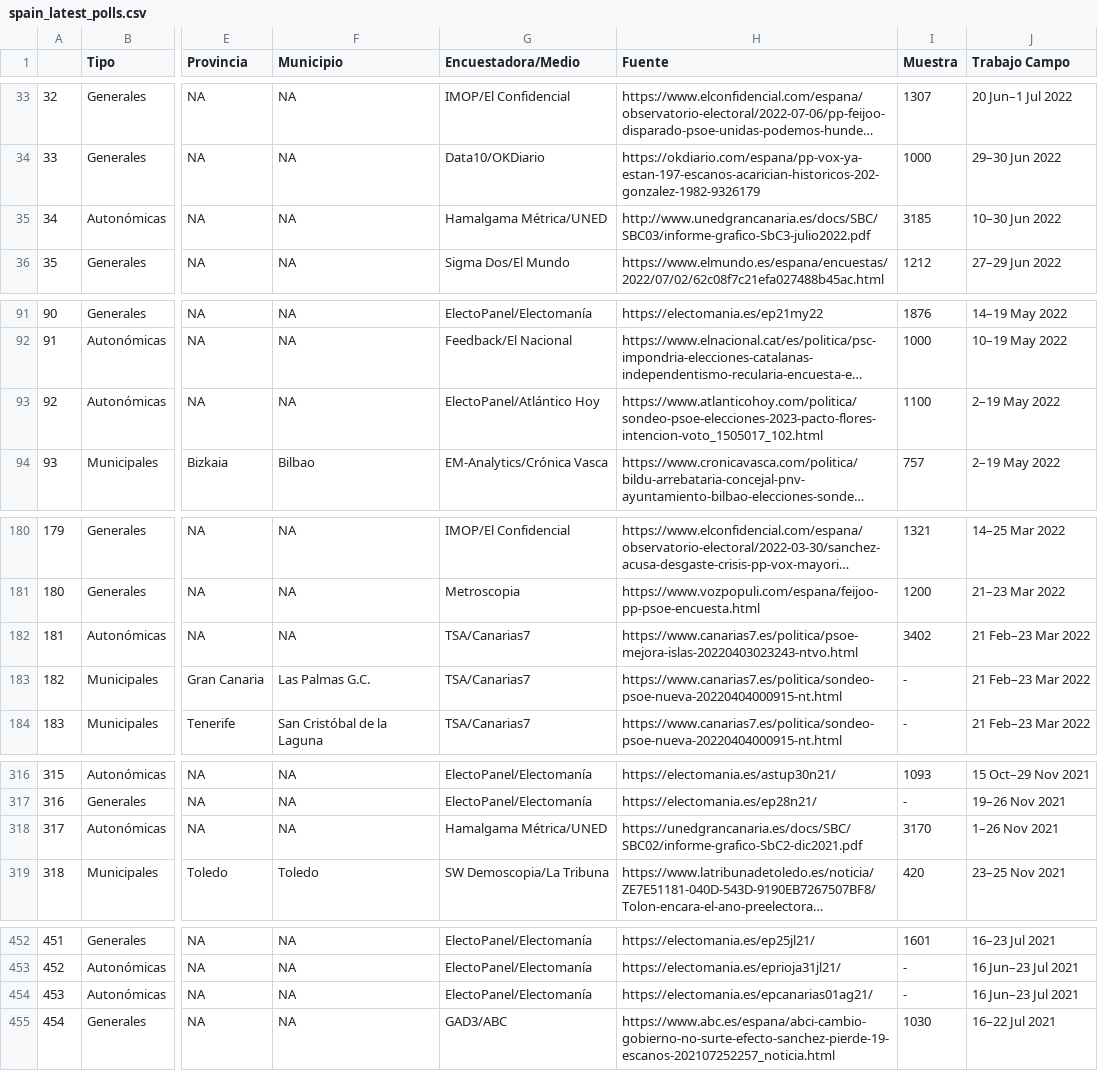
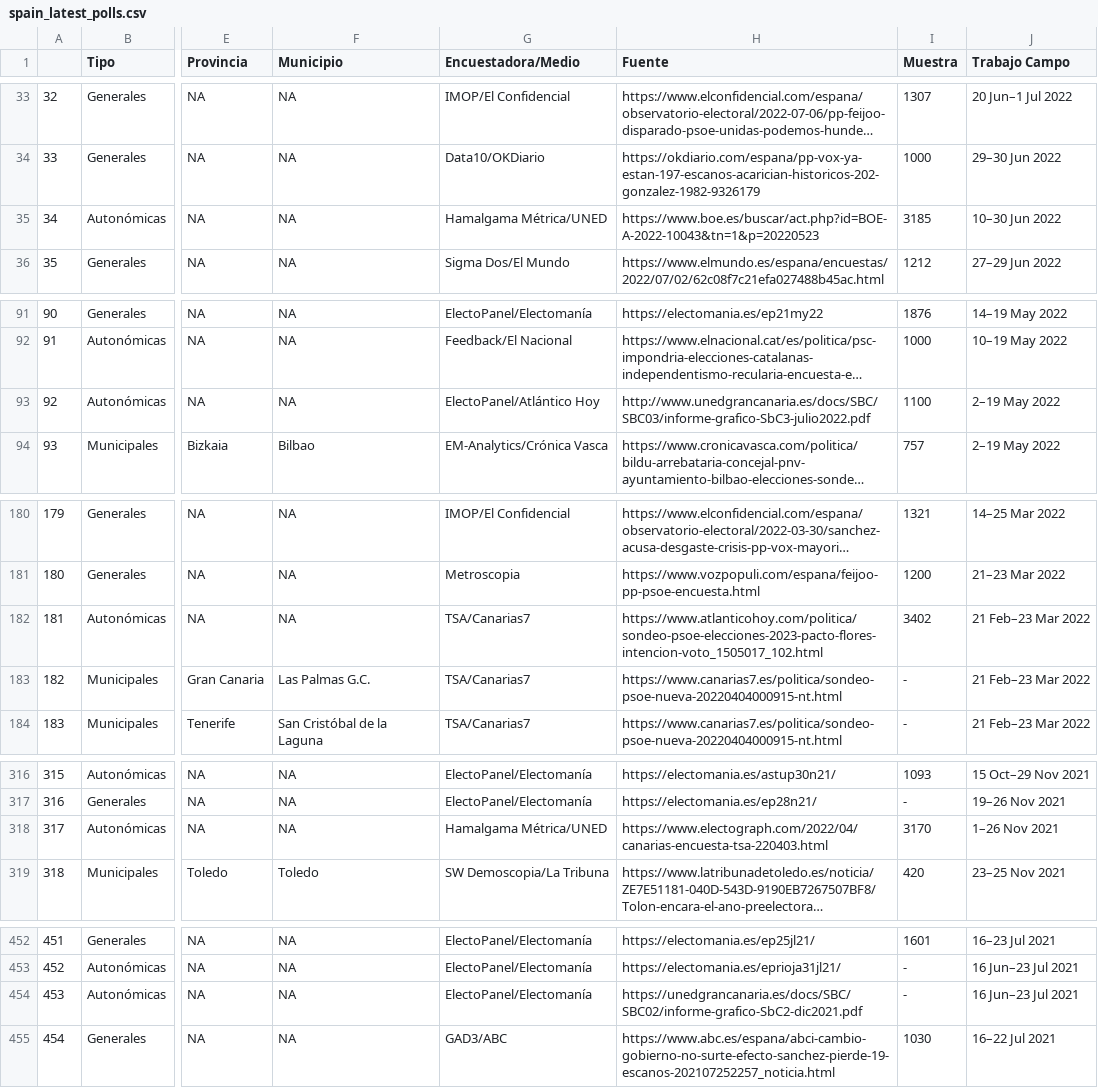
Before and after one commit to endikasatu/encuestas_esp, a CSV file: data/spain_latest_polls.csv, drawn as a sheet; only a part is shown, gaps mark what is left out; long unchanged cells end in …; the diff covers the shown part only; the diff names each change by its address in the sheet, - before the commit and + after, or states it on an @@ line.

```diff
--- a/data/spain_latest_polls.csv
+++ b/data/spain_latest_polls.csv
-H35 (Fuente): http://www.unedgrancanaria.es/docs/SBC/SBC03/informe-grafico-SbC3-julio2022.pdf
+H35 (Fuente): https://www.boe.es/buscar/act.php?id=BOE-A-2022-10043&tn=1&p=20220523
-H93 (Fuente): https://www.atlanticohoy.com/politica/sondeo-psoe-elecciones-2023-pacto-flores-intencion-voto_1505017_102.html
+H93 (Fuente): http://www.unedgrancanaria.es/docs/SBC/SBC03/informe-grafico-SbC3-julio2022.pdf
-H182 (Fuente): https://www.canarias7.es/politica/psoe-mejora-islas-20220403023243-ntvo.html
+H182 (Fuente): https://www.atlanticohoy.com/politica/sondeo-psoe-elecciones-2023-pacto-flores-intencion-voto_1505017_102.html
-H318 (Fuente): https://unedgrancanaria.es/docs/SBC/SBC02/informe-grafico-SbC2-dic2021.pdf
+H318 (Fuente): https://www.electograph.com/2022/04/canarias-encuesta-tsa-220403.html
-H454 (Fuente): https://electomania.es/epcanarias01ag21/
+H454 (Fuente): https://unedgrancanaria.es/docs/SBC/SBC02/informe-grafico-SbC2-dic2021.pdf
```
Also changed, not shown: 5 edited cells elsewhere in this file, data/ea_resume_5_latest_polls.csv, 3 other files.
